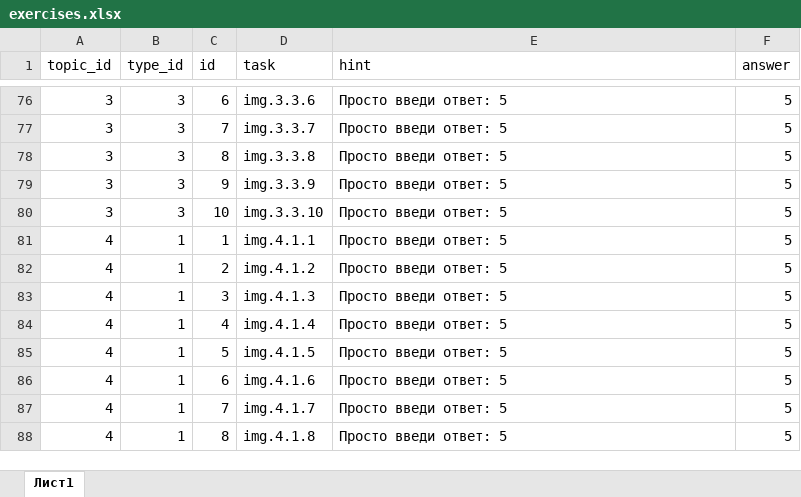
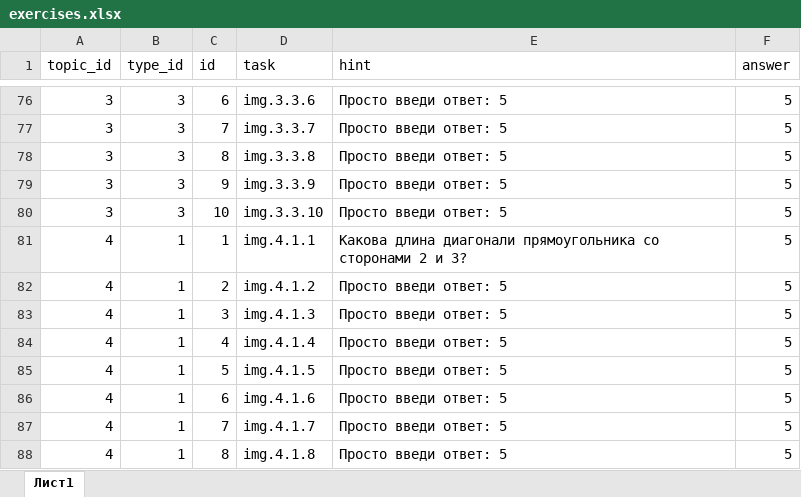
Before and after one commit to liteobsidian/physics, an Excel workbook: src/sources/exercises.xlsx, sheet Лист1, drawn as a sheet; only a part is shown, gaps mark what is left out; values as stored, in another font and other column widths than the file's, no borders; the diff names each change by its address in the sheet, - before the commit and + after, or states it on an @@ line.

```diff
--- a/src/sources/exercises.xlsx (sheet Лист1)
+++ b/src/sources/exercises.xlsx (sheet Лист1)
-E81 (hint): Просто введи ответ: 5
+E81 (hint): Какова длина диагонали прямоугольника со сторонами 2 и 3?
```
Also changed, not shown: 1 other file.
